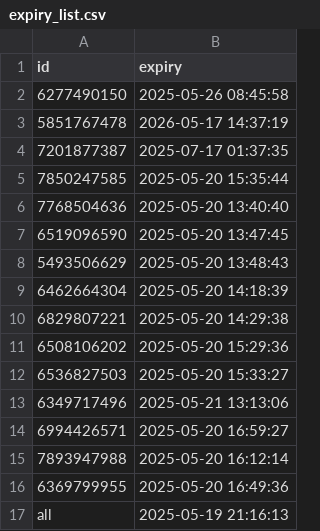
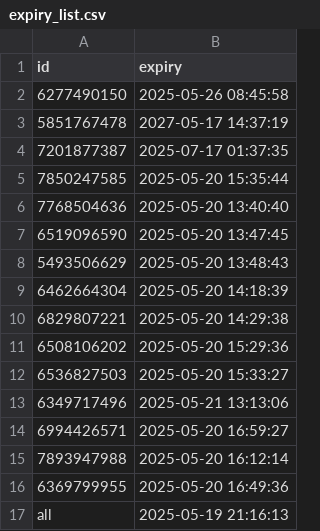
Before and after one commit to iamhers/Vortexcodes, a CSV file: expiry_list.csv, drawn as a sheet.

Commit message:
Update expiry_list.csv via bot

```diff
--- a/expiry_list.csv
+++ b/expiry_list.csv
@@ -2,3 +2,3 @@ id,expiry
 6277490150,2025-05-26 08:45:58
-5851767478,2026-05-17 14:37:19
+5851767478,2027-05-17 14:37:19
 7201877387,2025-07-17 01:37:35
```
